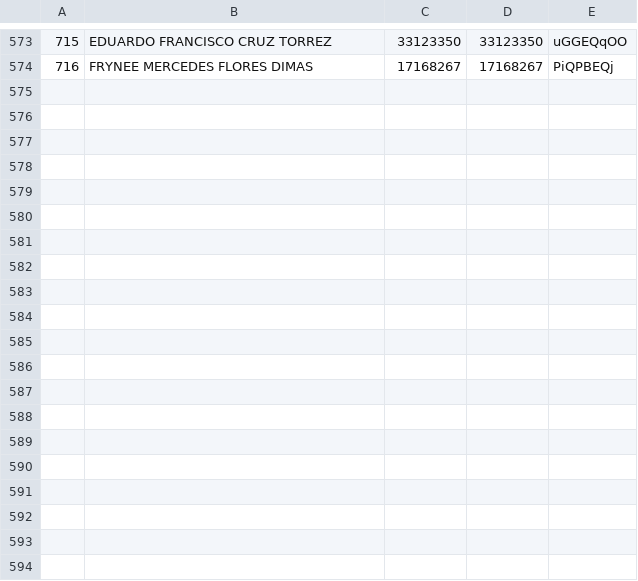
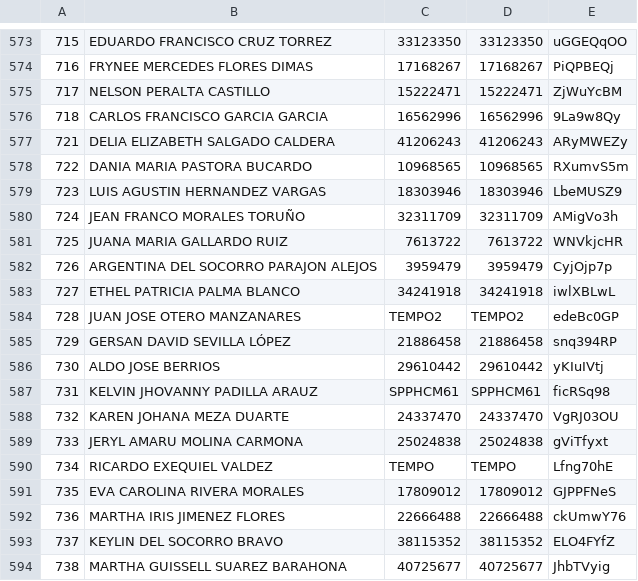
Before and after one commit to Romulomiranda0901/Seguridad_python, a CSV file: scrips/users-teachers.csv, drawn as a sheet; only a part is shown, gaps mark what is left out; the diff covers the shown part only.

```diff
--- a/scrips/users-teachers.csv
+++ b/scrips/users-teachers.csv
@@ -574 +574,21 @@
 716,"FRYNEE MERCEDES FLORES DIMAS",17168267,17168267,PiQPBEQj
+717,"NELSON PERALTA CASTILLO",15222471,15222471,ZjWuYcBM
+718,"CARLOS FRANCISCO GARCIA GARCIA",16562996,16562996,9La9w8Qy
+721,"DELIA ELIZABETH SALGADO CALDERA",41206243,41206243,ARyMWEZy
+722,"DANIA MARIA PASTORA BUCARDO",10968565,10968565,RXumvS5m
+723,"LUIS AGUSTIN HERNANDEZ VARGAS",18303946,18303946,LbeMUSZ9
+724,"JEAN FRANCO MORALES TORUÑO",32311709,32311709,AMigVo3h
+725,"JUANA MARIA GALLARDO RUIZ",7613722,7613722,WNVkjcHR
+726,"ARGENTINA DEL SOCORRO PARAJON ALEJOS",3959479,3959479,CyjOjp7p
+727,"ETHEL PATRICIA PALMA BLANCO",34241918,34241918,iwlXBLwL
+728,"JUAN JOSE OTERO MANZANARES",TEMPO2,TEMPO2,edeBc0GP
+729,"GERSAN DAVID SEVILLA LÓPEZ",21886458,21886458,snq394RP
+730,"ALDO JOSE BERRIOS",29610442,29610442,yKIuIVtj
+731,"KELVIN JHOVANNY PADILLA ARAUZ",SPPHCM61,SPPHCM61,ficRSq98
+732,"KAREN JOHANA MEZA DUARTE",24337470,24337470,VgRJ03OU
+733,"JERYL AMARU MOLINA CARMONA",25024838,25024838,gViTfyxt
+734,"RICARDO EXEQUIEL VALDEZ",TEMPO,TEMPO,Lfng70hE
+735,"EVA CAROLINA RIVERA MORALES",17809012,17809012,GJPPFNeS
+736,"MARTHA IRIS JIMENEZ FLORES",22666488,22666488,ckUmwY76
+737,"KEYLIN DEL SOCORRO BRAVO",38115352,38115352,ELO4FYfZ
+738,"MARTHA GUISSELL SUAREZ BARAHONA",40725677,40725677,JhbTVyig
```
Also changed, not shown: 16 added rows elsewhere in this file, 14 other files.
